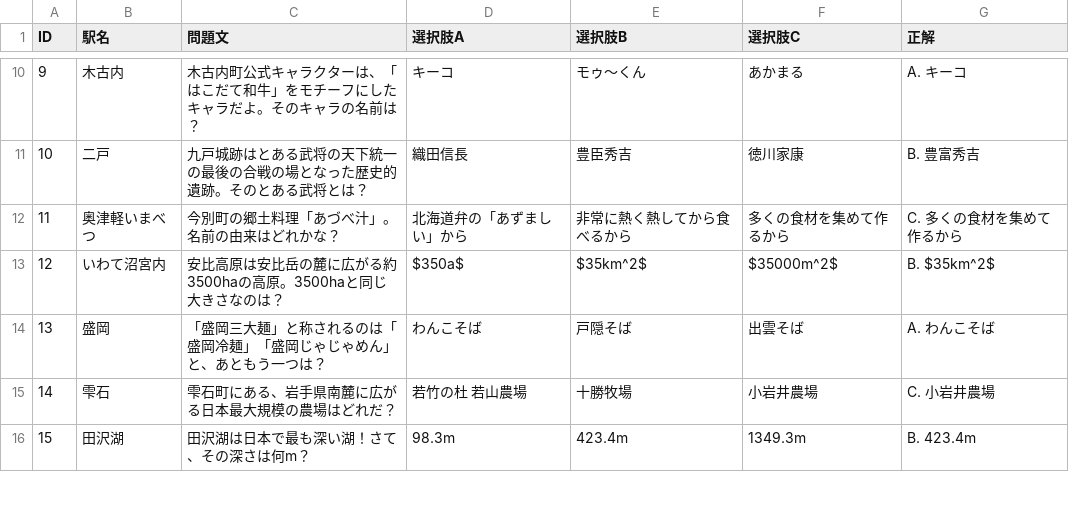
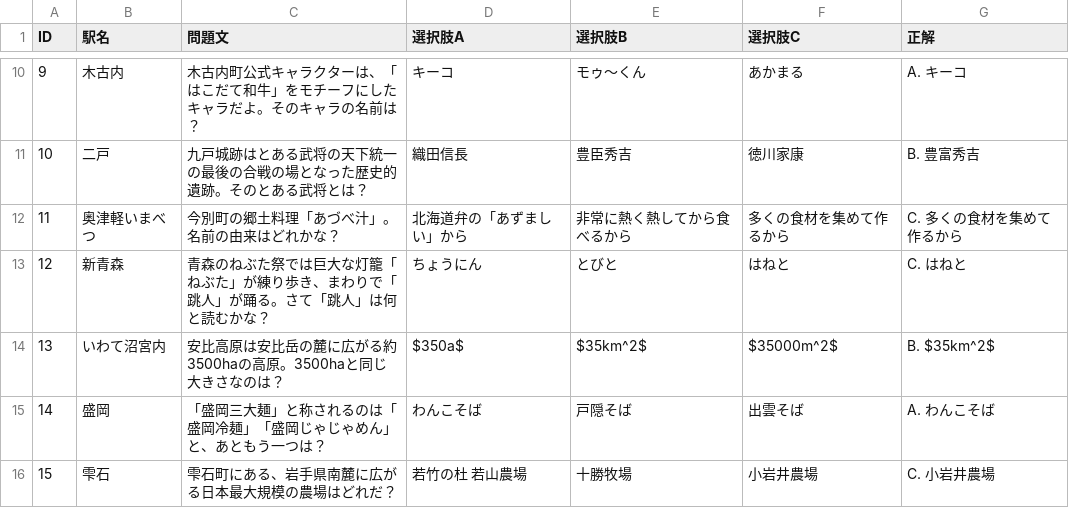
Before and after one commit to Kenjiro-study/shinkansen-sugoroku, a CSV file: quiz_data.csv, drawn as a sheet; only a part is shown, gaps mark what is left out; the shorter side is filled out with more unchanged rows; addresses are those after the commit; the diff names each change by its address in the sheet, - before the commit and + after, or states it on an @@ line.

```diff
--- a/quiz_data.csv
+++ b/quiz_data.csv
+row 13: 12 | 新青森 | 青森のねぶた祭では巨大な灯籠「ねぶた」が練り歩き、まわりで「跳人」が踊る。さて「跳人」は何と読むかな？ | ちょうにん | とびと | はねと | C. はねと
@@ column A (ID) renumbered from row 14 down @@
```
Also changed, not shown: 1 other file.
